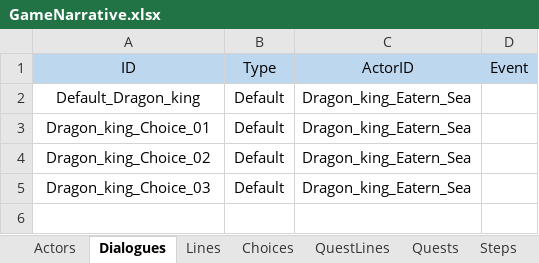
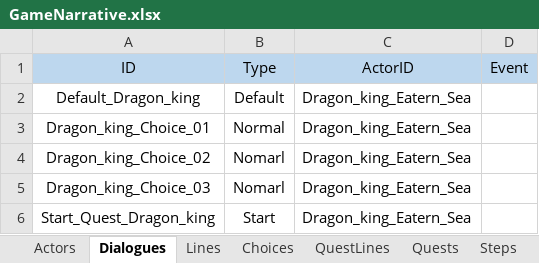
Before and after one commit to NhacPhi/MyTemplate, an Excel workbook: Assets/Data/GameNarrative.xlsx, sheet Dialogues, drawn as a sheet; values as stored, in another font and other column widths than the file's, no borders; the diff names each change by its address in the sheet, - before the commit and + after, or states it on an @@ line.

Commit message:
+ Add class quest manager.

```diff
--- a/Assets/Data/GameNarrative.xlsx (sheet Dialogues)
+++ b/Assets/Data/GameNarrative.xlsx (sheet Dialogues)
-B3 (Type): Default
+B3 (Type): Normal
-B4:B5 (Type): Default
+B4:B5 (Type): Nomarl
+row 6: Start_Quest_Dragon_king | Start | Dragon_king_Eatern_Sea
```
Also changed, not shown: sheet Lines, sheet Steps, Assets/Data/Localizations.xlsx, 17 other files.
